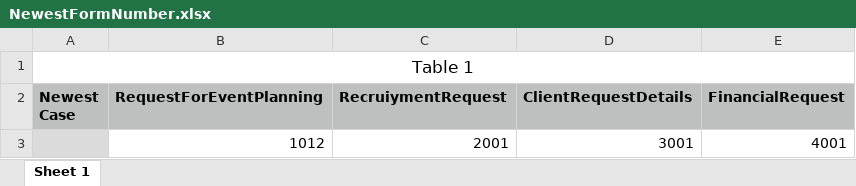
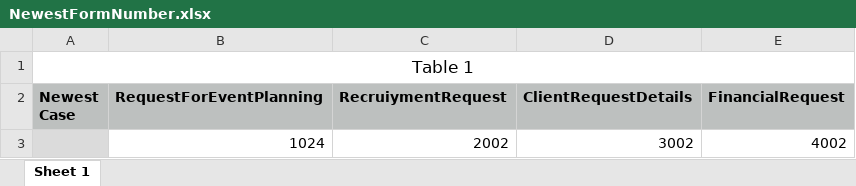
Before and after one commit to rmaksymiuk/SoftwareEngineeringFinalProject, an Excel workbook: Applications/NewestFormNumber.xlsx, sheet Sheet 1, drawn as a sheet; values as stored, in another font and other column widths than the file's, no borders; removed rows and columns are numbered as before the commit, all else as after; the diff names each change by its address in the sheet, - before the commit and + after, or states it on an @@ line.

```diff
--- a/Applications/NewestFormNumber.xlsx (sheet Sheet 1)
+++ b/Applications/NewestFormNumber.xlsx (sheet Sheet 1)
-row 3:  | 1012 | 2001 | 3001 | 4001
+row 3:  | 1024 | 2002 | 3002 | 4002
```
Also changed, not shown: Applications/FinancialRequest.xlsx, 8 other files.
